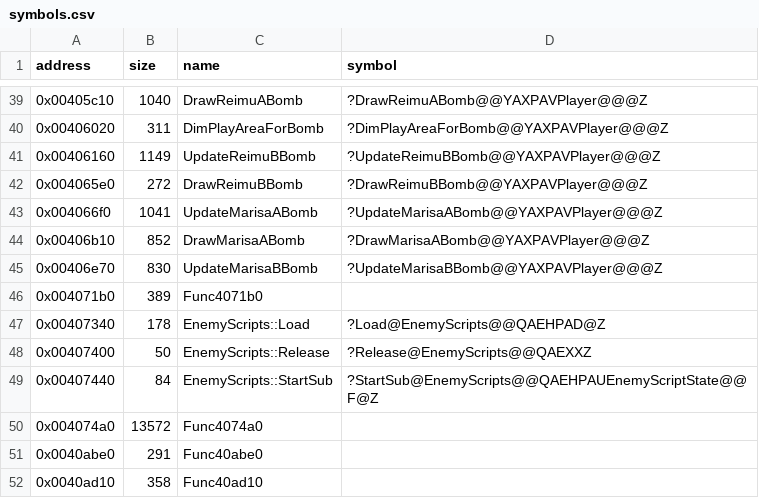
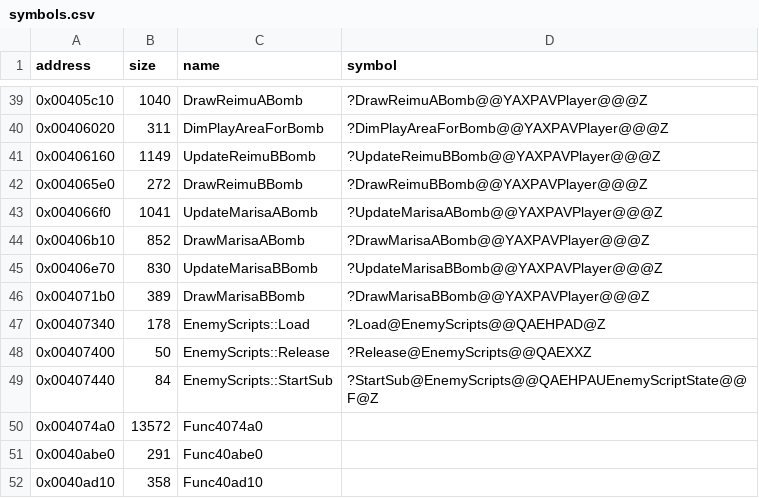
Before and after one commit to Cirno-Labs/th06, a CSV file: config/symbols.csv, drawn as a sheet; only a part is shown, gaps mark what is left out.

Commit message:
Decompile DrawMarisaBBomb (0x4071b0)
Marisa B's bomb draw callback, the last function of the bomb file.

```diff
--- a/config/symbols.csv
+++ b/config/symbols.csv
@@ -45,3 +45,3 @@ address,size,name,symbol
 0x00406e70,830,UpdateMarisaBBomb,?UpdateMarisaBBomb@@YAXPAVPlayer@@@Z
-0x004071b0,389,Func4071b0,
+0x004071b0,389,DrawMarisaBBomb,?DrawMarisaBBomb@@YAXPAVPlayer@@@Z
 0x00407340,178,EnemyScripts::Load,?Load@EnemyScripts@@QAEHPAD@Z
```
Also changed, not shown: 4 other files.
